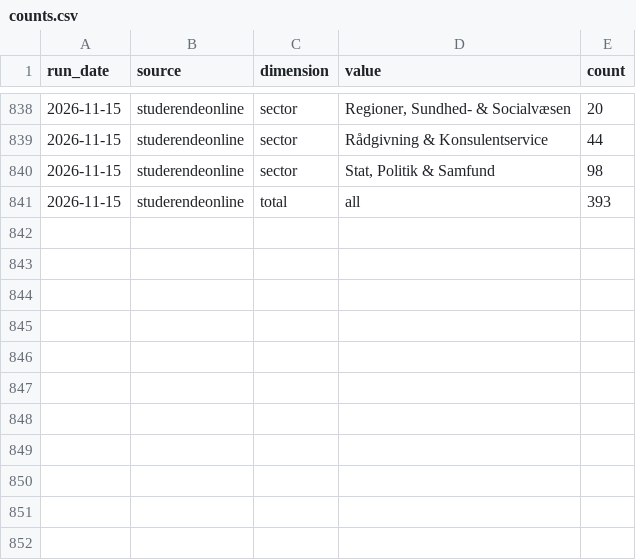
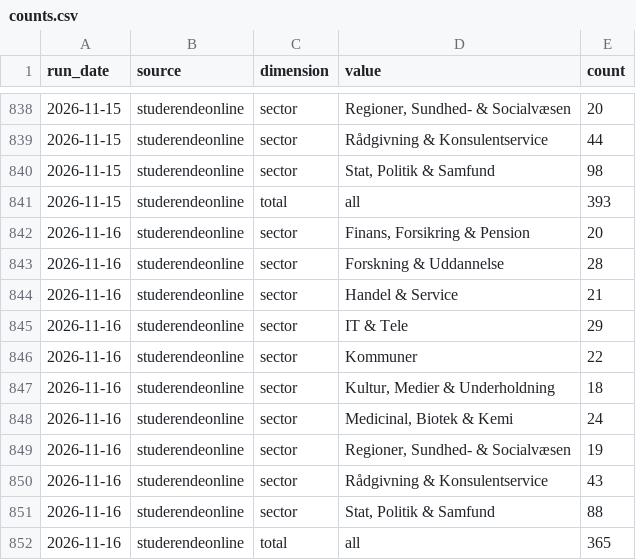
Before and after one commit to josannes/copenhagen-student-jobs, a CSV file: data/export/counts.csv, drawn as a sheet; only a part is shown, gaps mark what is left out; the diff names each change by its address in the sheet, - before the commit and + after, or states it on an @@ line.

Commit message:
Update data 2026-11-16

```diff
--- a/data/export/counts.csv
+++ b/data/export/counts.csv
+row 842: 2026-11-16 | studerendeonline | sector | Finans, Forsikring & Pension | 20
+row 843: 2026-11-16 | studerendeonline | sector | Forskning & Uddannelse | 28
+row 844: 2026-11-16 | studerendeonline | sector | Handel & Service | 21
+row 845: 2026-11-16 | studerendeonline | sector | IT & Tele | 29
+row 846: 2026-11-16 | studerendeonline | sector | Kommuner | 22
+row 847: 2026-11-16 | studerendeonline | sector | Kultur, Medier & Underholdning | 18
+row 848: 2026-11-16 | studerendeonline | sector | Medicinal, Biotek & Kemi | 24
+row 849: 2026-11-16 | studerendeonline | sector | Regioner, Sundhed- & Socialvæsen | 19
+row 850: 2026-11-16 | studerendeonline | sector | Rådgivning & Konsulentservice | 43
+row 851: 2026-11-16 | studerendeonline | sector | Stat, Politik & Samfund | 88
+row 852: 2026-11-16 | studerendeonline | total | all | 365
```
Also changed, not shown: data/export/postings.csv, 1 other file.
